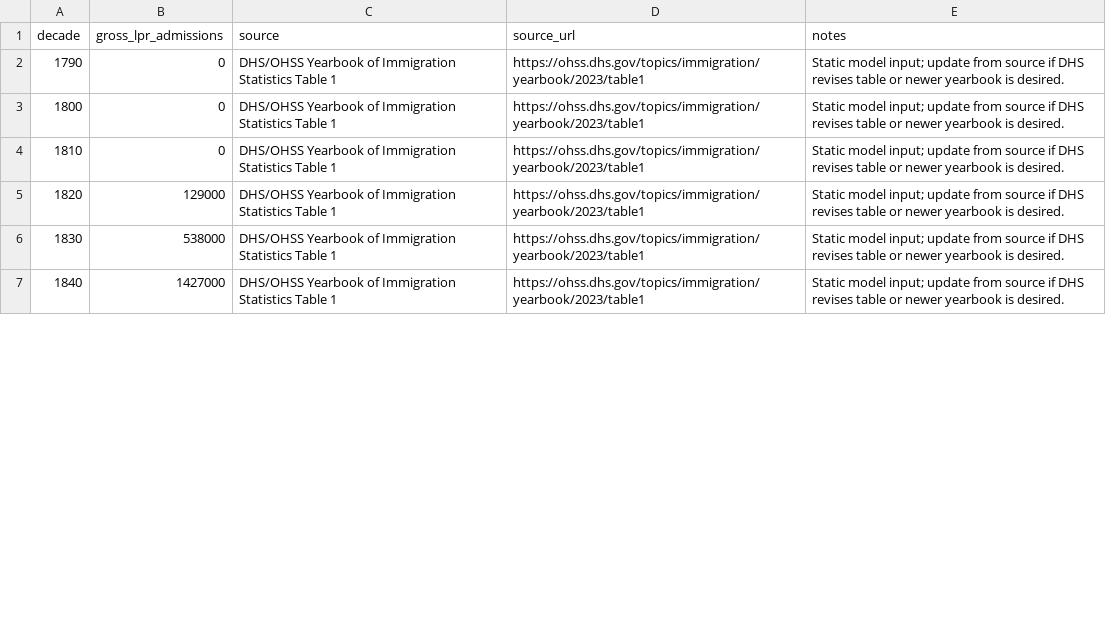
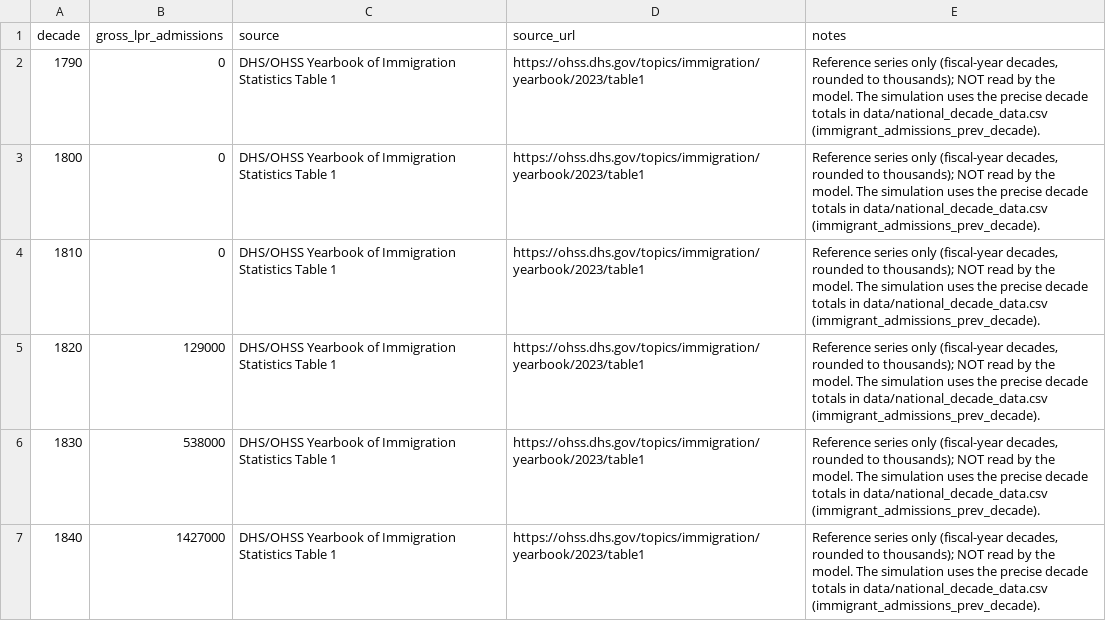
Before and after one commit to hanshanley/pre1870_pop, a CSV file: data/dhs_lpr_by_decade.csv, drawn as a sheet; only a part is shown; the diff covers the shown part only.

Commit message:
Clarify immigration-data provenance: mark dhs_lpr_by_decade.csv as a reference-only series
The model reads data/national_decade_data.csv (precise Historical-Statistics decade
totals, e.g. 1901-1910 = 8,795,386), not dhs_lpr_by_decade.csv (DHS Table 1
fiscal-year decades, rounded to thousands). The old 'Static model input' note was
misleading and made the two files' differing-but-legitimate conventions look like an
inconsistency. Both are DHS/Historical Statistics figures; neither is invented.

```diff
--- a/data/dhs_lpr_by_decade.csv
+++ b/data/dhs_lpr_by_decade.csv
@@ -1,7 +1,7 @@
 decade,gross_lpr_admissions,source,source_url,notes
-1790,0,DHS/OHSS Yearbook of Immigration Statistics Table 1,https://ohss.dhs.gov/topics/immigration/yearbook/2023/table1,Static model input; update from source if DHS revises table or newer yearbook is desired.
-1800,0,DHS/OHSS Yearbook of Immigration Statistics Table 1,https://ohss.dhs.gov/topics/immigration/yearbook/2023/table1,Static model input; update from source if DHS revises table or newer yearbook is desired.
-1810,0,DHS/OHSS Yearbook of Immigration Statistics Table 1,https://ohss.dhs.gov/topics/immigration/yearbook/2023/table1,Static model input; update from source if DHS revises table or newer yearbook is desired.
-1820,129000,DHS/OHSS Yearbook of Immigration Statistics Table 1,https://ohss.dhs.gov/topics/immigration/yearbook/2023/table1,Static model input; update from source if DHS revises table or newer yearbook is desired.
-1830,538000,DHS/OHSS Yearbook of Immigration Statistics Table 1,https://ohss.dhs.gov/topics/immigration/yearbook/2023/table1,Static model input; update from source if DHS revises table or newer yearbook is desired.
-1840,1427000,DHS/OHSS Yearbook of Immigration Statistics Table 1,https://ohss.dhs.gov/topics/immigration/yearbook/2023/table1,Static model input; update from source if DHS revises table or newer yearbook is desired.
+1790,0,DHS/OHSS Yearbook of Immigration Statistics Table 1,https://ohss.dhs.gov/topics/immigration/yearbook/2023/table1,"Reference series only (fiscal-year decades, rounded to thousands); NOT read by the model. The simulation uses the precise decade totals in data/national_decade_data.csv (immigrant_admissions_prev_decade)."
+1800,0,DHS/OHSS Yearbook of Immigration Statistics Table 1,https://ohss.dhs.gov/topics/immigration/yearbook/2023/table1,"Reference series only (fiscal-year decades, rounded to thousands); NOT read by the model. The simulation uses the precise decade totals in data/national_decade_data.csv (immigrant_admissions_prev_decade)."
+1810,0,DHS/OHSS Yearbook of Immigration Statistics Table 1,https://ohss.dhs.gov/topics/immigration/yearbook/2023/table1,"Reference series only (fiscal-year decades, rounded to thousands); NOT read by the model. The simulation uses the precise decade totals in data/national_decade_data.csv (immigrant_admissions_prev_decade)."
+1820,129000,DHS/OHSS Yearbook of Immigration Statistics Table 1,https://ohss.dhs.gov/topics/immigration/yearbook/2023/table1,"Reference series only (fiscal-year decades, rounded to thousands); NOT read by the model. The simulation uses the precise decade totals in data/national_decade_data.csv (immigrant_admissions_prev_decade)."
+1830,538000,DHS/OHSS Yearbook of Immigration Statistics Table 1,https://ohss.dhs.gov/topics/immigration/yearbook/2023/table1,"Reference series only (fiscal-year decades, rounded to thousands); NOT read by the model. The simulation uses the precise decade totals in data/national_decade_data.csv (immigrant_admissions_prev_decade)."
+1840,1427000,DHS/OHSS Yearbook of Immigration Statistics Table 1,https://ohss.dhs.gov/topics/immigration/yearbook/2023/table1,"Reference series only (fiscal-year decades, rounded to thousands); NOT read by the model. The simulation uses the precise decade totals in data/national_decade_data.csv (immigrant_admissions_prev_decade)."
```
Also changed, not shown: 17 edited cells elsewhere in this file, 1 other file.
